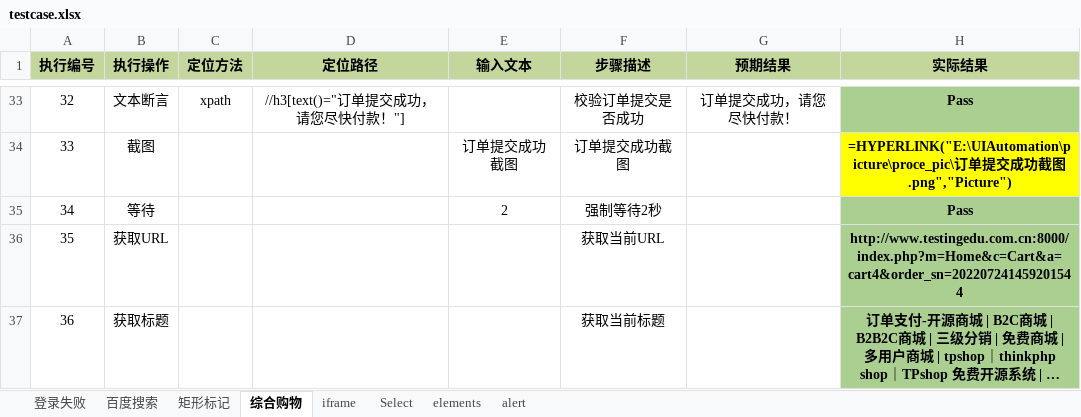
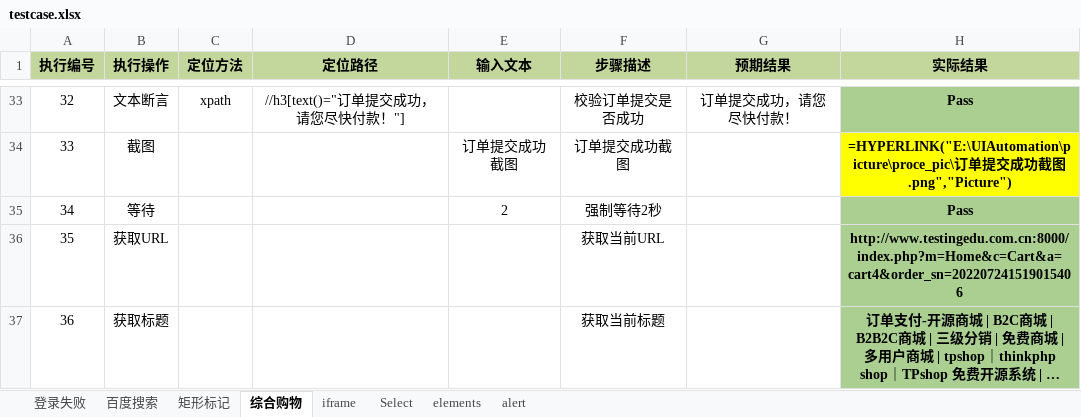
Before and after one commit to oldsheeps/UIAutomation, an Excel workbook: case/testcase.xlsx, sheet 综合购物, drawn as a sheet; only a part is shown, gaps mark what is left out; long unchanged cells end in …; values as stored, in another font and other column widths than the file's, no borders; formulas without a stored value are shown as written; the diff names each change by its address in the sheet, - before the commit and + after, or states it on an @@ line.

```diff
--- a/case/testcase.xlsx (sheet 综合购物)
+++ b/case/testcase.xlsx (sheet 综合购物)
-H36 (实际结果): http://www.testingedu.com.cn:8000/index.php?m=Home&c=Cart&a=cart4&order_sn=202207241459201544
+H36 (实际结果): http://www.testingedu.com.cn:8000/index.php?m=Home&c=Cart&a=cart4&order_sn=202207241519015406
```
Also changed, not shown: sheet 百度搜索, 7 other files.
